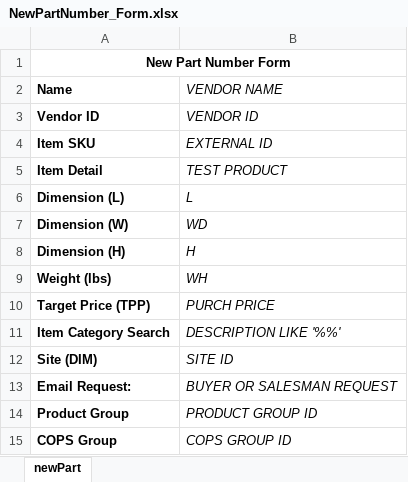
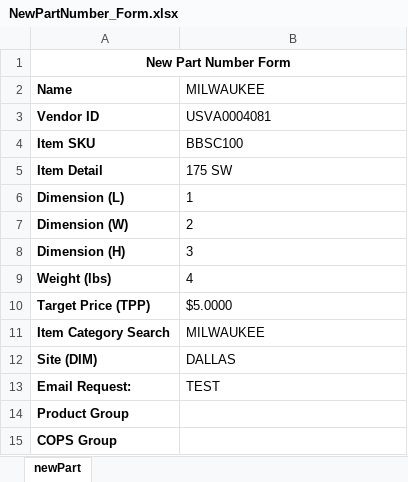
Before and after one commit to Btrent7/reliable-PIM, an Excel workbook: itemCreation/newpart/excel_files/NewPartNumber_Form.xlsx, sheet newPart, drawn as a sheet; values as stored, in another font and other column widths than the file's, no borders; the diff names each change by its address in the sheet, - before the commit and + after, or states it on an @@ line.

Commit message:
Item creation updates

```diff
--- a/itemCreation/newpart/excel_files/NewPartNumber_Form.xlsx (sheet newPart)
+++ b/itemCreation/newpart/excel_files/NewPartNumber_Form.xlsx (sheet newPart)
-B2: VENDOR NAME
+B2: MILWAUKEE
-B2:B13 italic: on
+B2:B13 italic: off
-B3: VENDOR ID
+B3: USVA0004081
-B4: EXTERNAL ID
+B4: BBSC100
-B5: TEST PRODUCT
+B5: 175 SW
-B6: L
+B6: 1
-B7: WD
+B7: 2
-B8: H
+B8: 3
-B9: WH
+B9: 4
-B10: PURCH PRICE
+B10: $5.0000
-B11: DESCRIPTION LIKE '%%'
+B11: MILWAUKEE
-B12: SITE ID
+B12: DALLAS
-B13: BUYER OR SALESMAN REQUEST
+B13: TEST
-B14: PRODUCT GROUP ID
+B14: (empty)
-B15: COPS GROUP ID
+B15: (empty)
```
Also changed, not shown: 9 other files.
